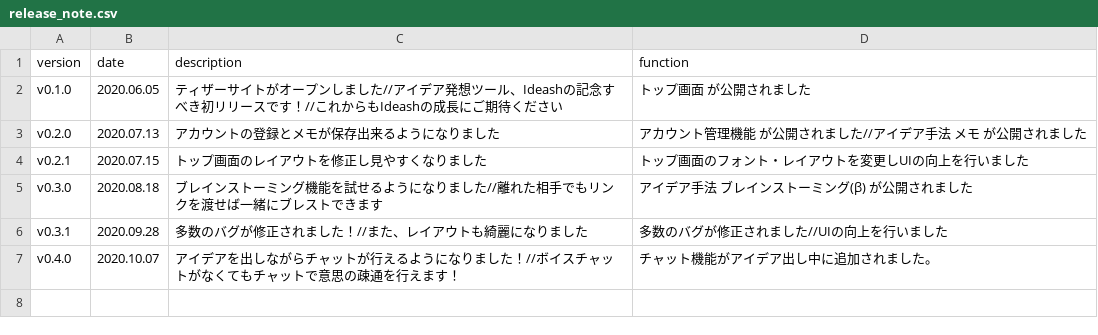
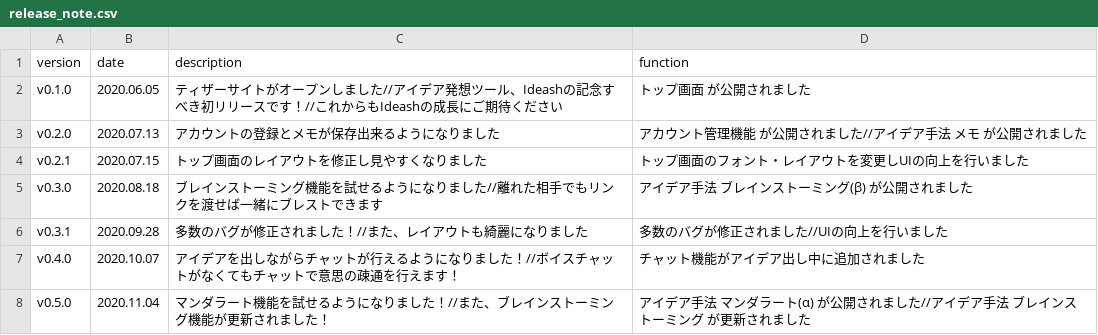
Before and after one commit to nkymriy/sk2020_5K, a CSV file: 04.source/ideash/app/assets/csv/release_note.csv, drawn as a sheet.

Commit message:
UPDATE #176,191 v0.5.0のリリースノートを更新

```diff
--- a/04.source/ideash/app/assets/csv/release_note.csv
+++ b/04.source/ideash/app/assets/csv/release_note.csv
@@ -6,2 +6,3 @@ v0.3.0,2020.08.18,ブレインストーミング機能を試せるようにな
 v0.3.1,2020.09.28,多数のバグが修正されました！//また、レイアウトも綺麗になりました,多数のバグが修正されました//UIの向上を行いました
-v0.4.0,2020.10.07,アイデアを出しながらチャットが行えるようになりました！//ボイスチャットがなくてもチャットで意思の疎通を行えます！,チャット機能がアイデア出し中に追加されました。
+v0.4.0,2020.10.07,アイデアを出しながらチャットが行えるようになりました！//ボイスチャットがなくてもチャットで意思の疎通を行えます！,チャット機能がアイデア出し中に追加されました
+v0.5.0,2020.11.04,マンダラート機能を試せるようになりました！//また、ブレインストーミング機能が更新されました！,アイデア手法 マンダラート(α) が公開されました//アイデア手法 ブレインストーミング が更新されました
```
